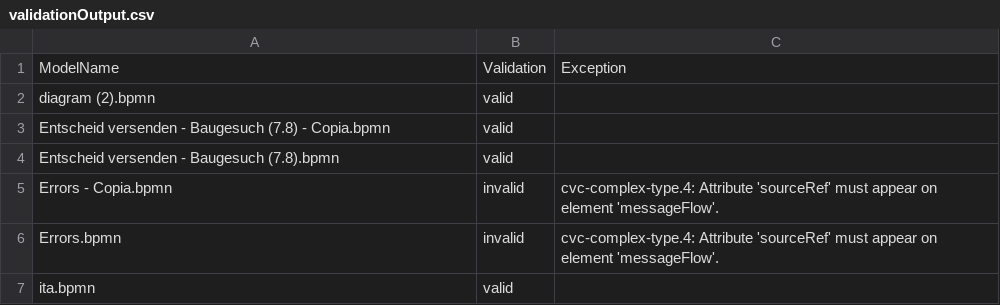
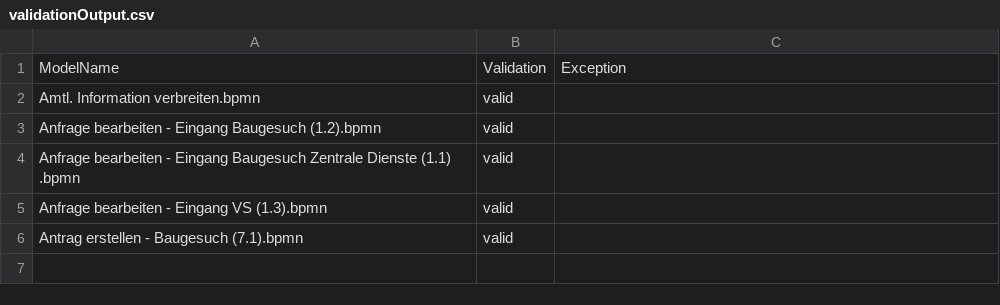
Before and after one commit to PROSLab/BPMN-Inspector, a CSV file: src/main/resources/validationOutput/validationOutput.csv, drawn as a sheet.

```diff
--- a/src/main/resources/validationOutput/validationOutput.csv
+++ b/src/main/resources/validationOutput/validationOutput.csv
@@ -1,7 +1,6 @@
 ModelName,Validation,Exception
-diagram (2).bpmn,valid,
-Entscheid versenden - Baugesuch (7.8) - Copia.bpmn,valid,
-Entscheid versenden - Baugesuch (7.8).bpmn,valid,
-Errors - Copia.bpmn,invalid,cvc-complex-type.4: Attribute 'sourceRef' must appear on element 'messageFlow'.
-Errors.bpmn,invalid,cvc-complex-type.4: Attribute 'sourceRef' must appear on element 'messageFlow'.
-ita.bpmn,valid,
+Amtl. Information verbreiten.bpmn,valid,
+Anfrage bearbeiten - Eingang Baugesuch (1.2).bpmn,valid,
+Anfrage bearbeiten - Eingang Baugesuch Zentrale Dienste (1.1) .bpmn,valid,
+Anfrage bearbeiten - Eingang VS (1.3).bpmn,valid,
+Antrag erstellen - Baugesuch (7.1).bpmn,valid,
```
Also changed, not shown: src/main/resources/bpmnCounterOutput/bpmn_elements.csv, 17 other files.
